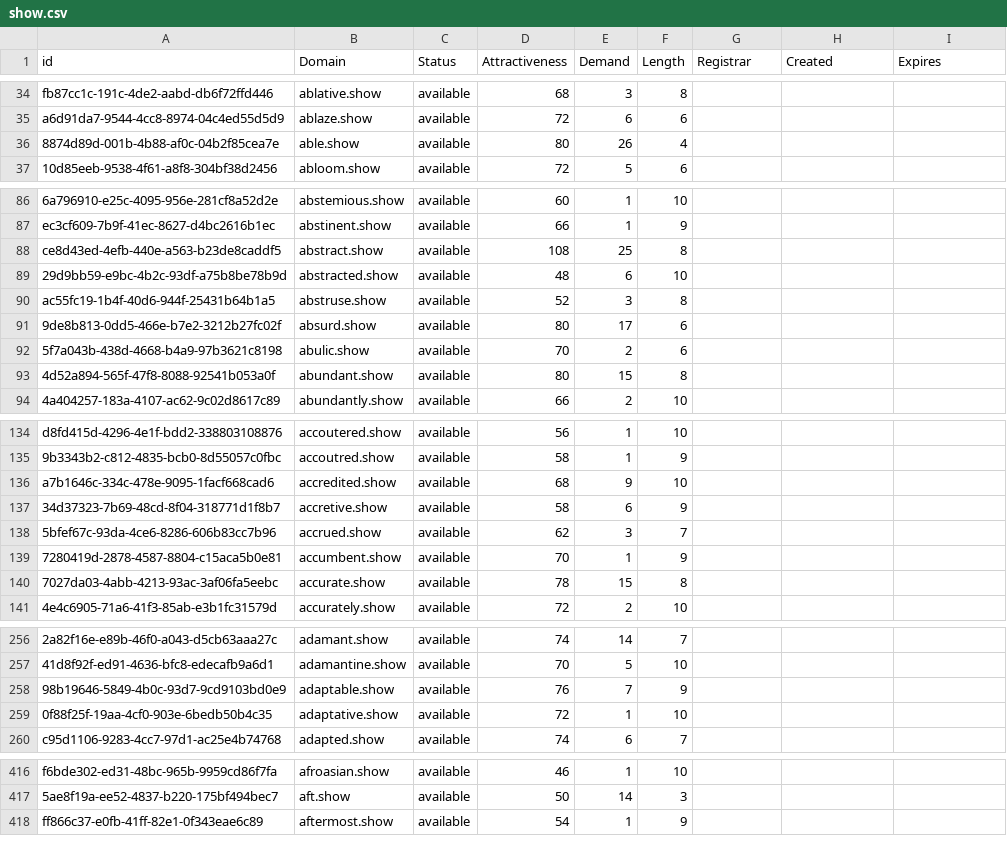
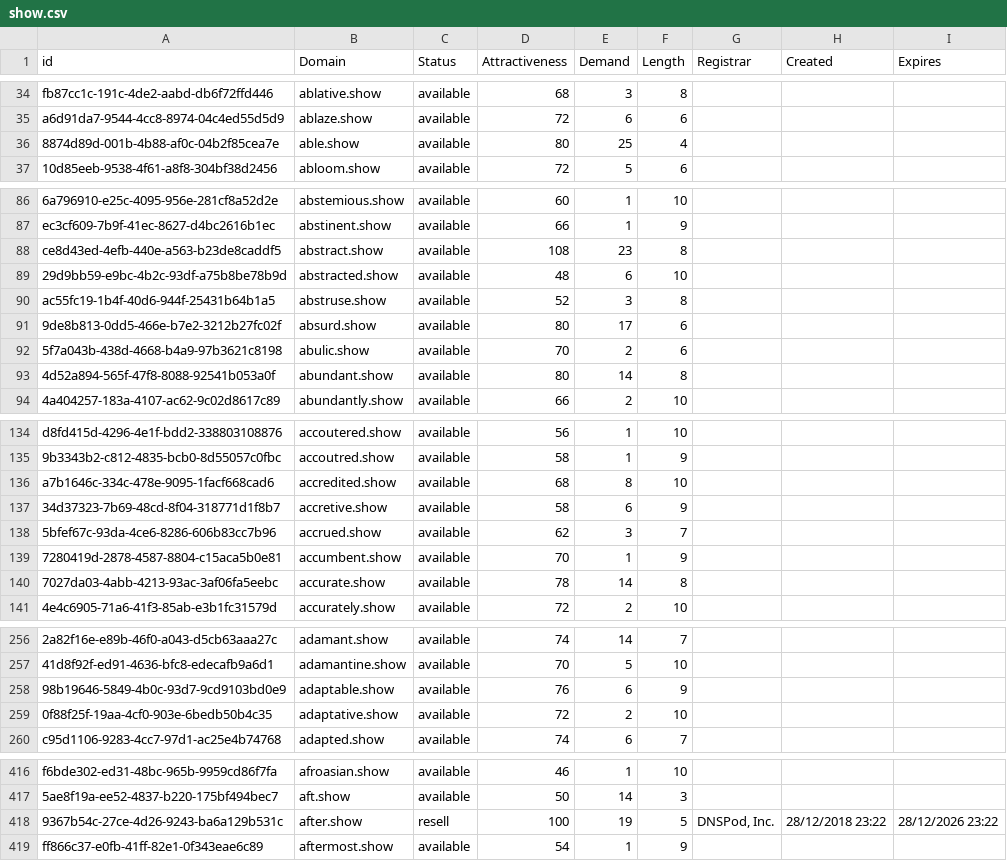
Before and after one commit to UniqueDomains/show-oneword-domains, a CSV file: show.csv, drawn as a sheet; only a part is shown, gaps mark what is left out; the diff covers the shown part only; the diff names each change by its address in the sheet, - before the commit and + after, or states it on an @@ line.

Commit message:
Domains update

```diff
--- a/show.csv
+++ b/show.csv
-E36 (Demand): 26
+E36 (Demand): 25
-E88 (Demand): 25
+E88 (Demand): 23
-E93 (Demand): 15
+E93 (Demand): 14
-E136 (Demand): 9
+E136 (Demand): 8
-E140 (Demand): 15
+E140 (Demand): 14
-E258 (Demand): 7
+E258 (Demand): 6
-E259 (Demand): 1
+E259 (Demand): 2
+row 418: 9367b54c-27ce-4d26-9243-ba6a129b531c | after.show | resell | 100 | 19 | 5 | DNSPod, Inc. | 28/12/2018 23:22 | 28/12/2026 23:22
```
Also changed, not shown: 72 edited cells elsewhere in this file, 2 other files.
